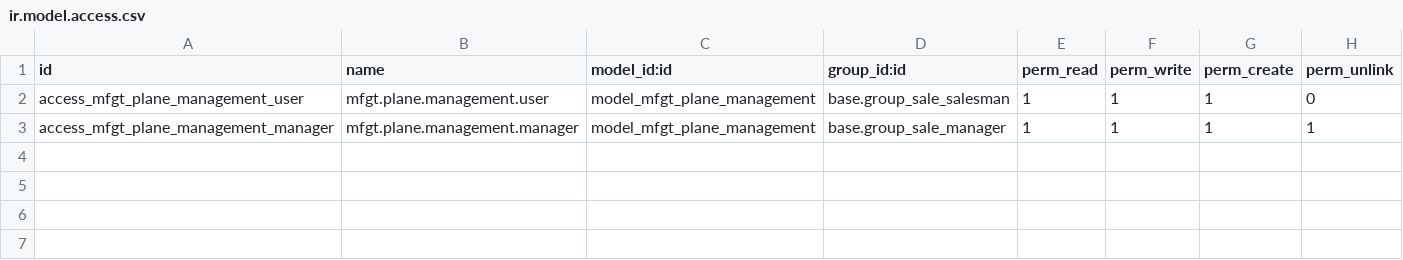
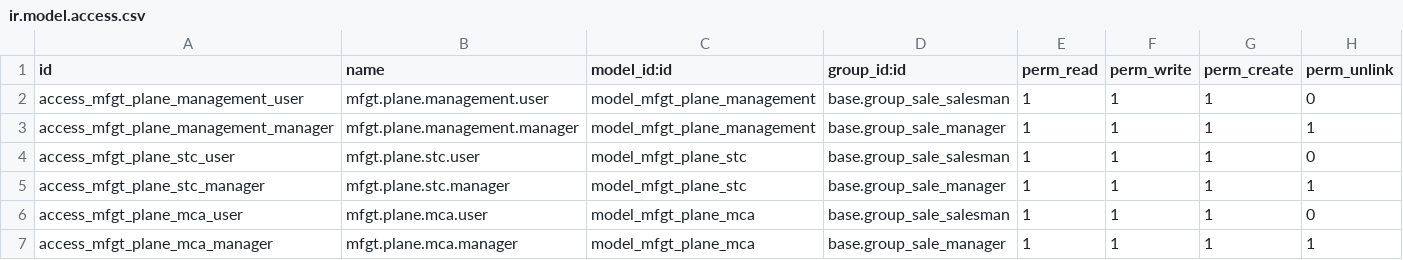
Before and after one commit to lszt/mfgt-odoo, a CSV file: lszt/odoo-addons-custom-mfgt/mfgt_plane_management/security/ir.model.access.csv, drawn as a sheet.

Commit message:
[UPD] changes in model and reports

```diff
--- a/lszt/odoo-addons-custom-mfgt/mfgt_plane_management/security/ir.model.access.csv
+++ b/lszt/odoo-addons-custom-mfgt/mfgt_plane_management/security/ir.model.access.csv
@@ -3 +3,5 @@ access_mfgt_plane_management_user,mfgt.plane.management.user,model_mfgt_plane_ma
 access_mfgt_plane_management_manager,mfgt.plane.management.manager,model_mfgt_plane_management,base.group_sale_manager,1,1,1,1
+access_mfgt_plane_stc_user,mfgt.plane.stc.user,model_mfgt_plane_stc,base.group_sale_salesman,1,1,1,0
+access_mfgt_plane_stc_manager,mfgt.plane.stc.manager,model_mfgt_plane_stc,base.group_sale_manager,1,1,1,1
+access_mfgt_plane_mca_user,mfgt.plane.mca.user,model_mfgt_plane_mca,base.group_sale_salesman,1,1,1,0
+access_mfgt_plane_mca_manager,mfgt.plane.mca.manager,model_mfgt_plane_mca,base.group_sale_manager,1,1,1,1
```
Also changed, not shown: 11 other files.
